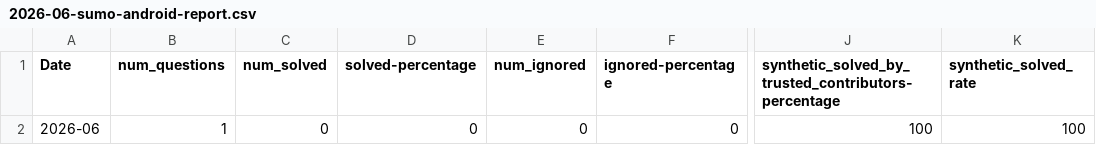
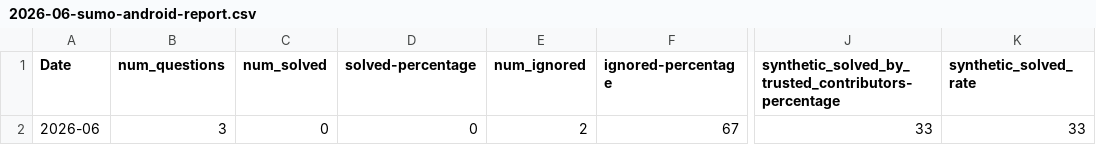
Before and after one commit to thunderbird/thunderbird-desktop-metrics-and-reports, a CSV file: REPORTS/ANDROID/2026-06-sumo-android-report.csv, drawn as a sheet; only a part is shown, gaps mark what is left out; the diff names each change by its address in the sheet, - before the commit and + after, or states it on an @@ line.

```diff
--- a/REPORTS/ANDROID/2026-06-sumo-android-report.csv
+++ b/REPORTS/ANDROID/2026-06-sumo-android-report.csv
-B2 (num_questions): 1
+B2 (num_questions): 3
-E2 (num_ignored): 0
+E2 (num_ignored): 2
-F2 (ignored-percentage): 0
+F2 (ignored-percentage): 67
-J2: 100
+J2: 33
-K2 (synthetic_solved_rate): 100
+K2 (synthetic_solved_rate): 33
```
